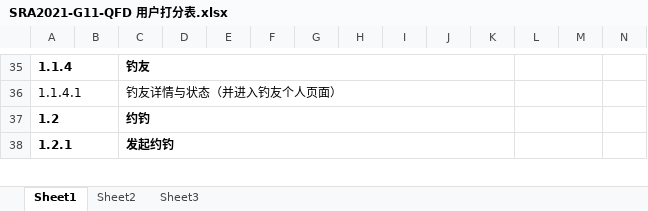
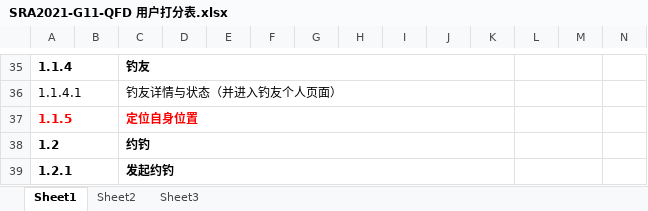
Before and after one commit to SRayJay/SRA2021-G11, an Excel workbook: 文档/需求获取/QFD/SRA2021-G11-QFD 用户打分表.xlsx, sheet Sheet1, drawn as a sheet; only a part is shown, gaps mark what is left out; values as stored, in another font and other column widths than the file's, no borders; the diff names each change by its address in the sheet, - before the commit and + after, or states it on an @@ line.

```diff
--- a/文档/需求获取/QFD/SRA2021-G11-QFD 用户打分表.xlsx (sheet Sheet1)
+++ b/文档/需求获取/QFD/SRA2021-G11-QFD 用户打分表.xlsx (sheet Sheet1)
+row 37: 1.1.5 |  | 定位自身位置
```
Also changed, not shown: 3 other files.
